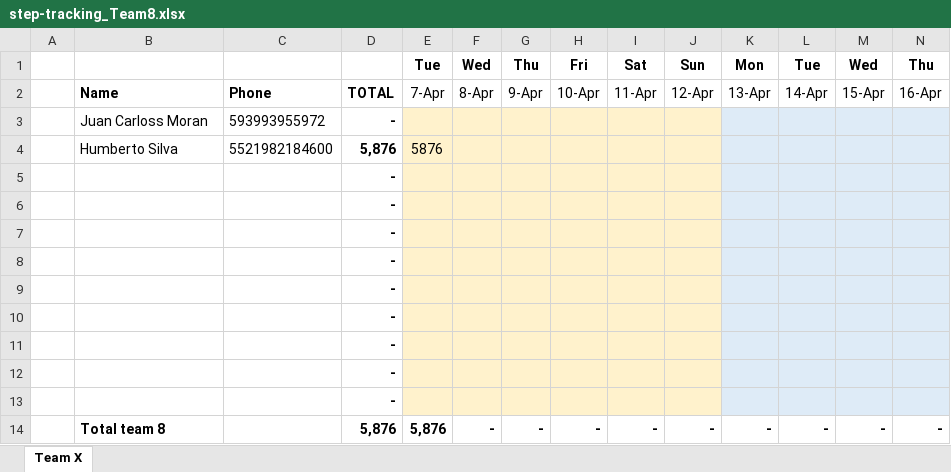
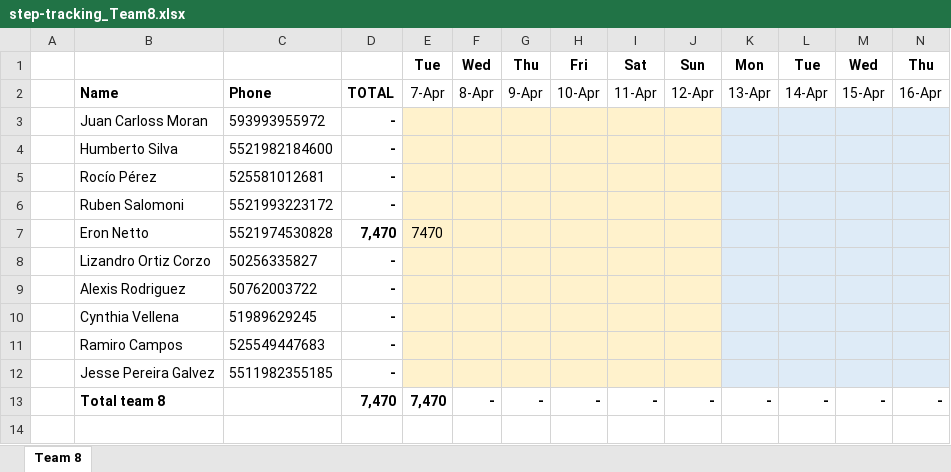
Before and after one commit to eronbfr/Team-8-STC-Nokia, an Excel workbook: step-tracking_Team8.xlsx, sheet Team 8, drawn as a sheet; only a part is shown; values as stored, in another font and other column widths than the file's, no borders; removed rows and columns are numbered as before the commit, all else as after; rows hold the shown columns only; the diff names each change by its address in the sheet, - before the commit and + after, or states it on an @@ line.

Commit message:
Add files via upload

```diff
--- a/step-tracking_Team8.xlsx (sheet Team 8)
+++ b/step-tracking_Team8.xlsx (sheet Team 8)
-sheet tab: Team X
+sheet tab: Team 8
-D4: 5,876
+D4: -
-E4: 5876
+E4: (empty)
-row 5:  |  |  | -
-row 6:  |  |  | -
-row 7:  |  |  | -
-row 8:  |  |  | -
-row 9:  |  |  | -
-row 10:  |  |  | -
-row 11:  |  |  | -
-row 12:  |  |  | -
-row 13:  |  |  | -
+row 5:  | Rocío Pérez | 525581012681 | -
+row 6:  | Ruben Salomoni | 5521993223172 | -
+row 7:  | Eron Netto | 5521974530828 | 7,470 | 7470
+row 8:  | Lizandro Ortiz Corzo | 50256335827 | -
+row 9:  | Alexis Rodriguez | 50762003722 | -
+row 10:  | Cynthia Vellena | 51989629245 | -
+row 11:  | Ramiro Campos | 525549447683 | -
+row 12:  | Jesse Pereira Galvez | 5511982355185 | -
-D13: 5,876
+D13: 7,470
-E13: 5,876
+E13: 7,470
```
Also changed, not shown: formulas that keep their value.
